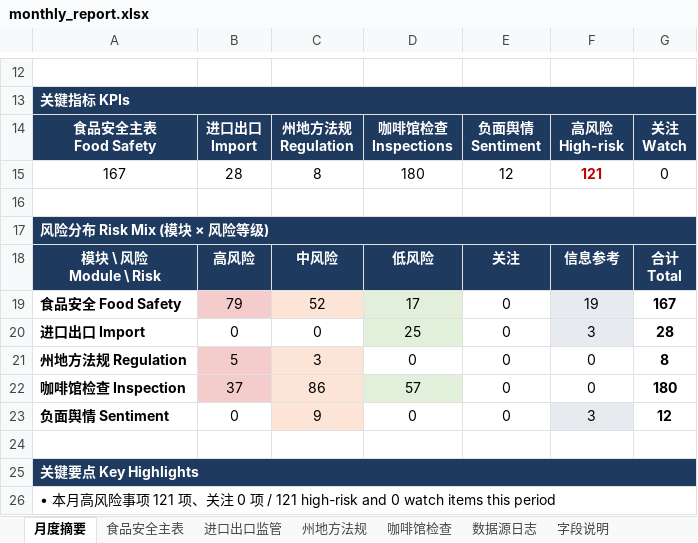
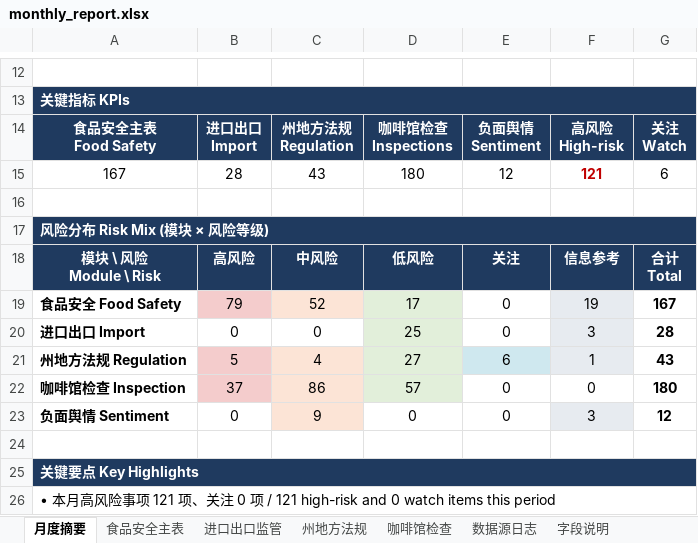
Before and after one commit to xiangyuzeng/qa_dashboard, an Excel workbook: public/exports/monthly_report.xlsx, sheet 月度摘要, drawn as a sheet; only a part is shown, gaps mark what is left out; values as stored, in another font and other column widths than the file's, no borders; removed rows and columns are numbered as before the commit, all else as after; the diff names each change by its address in the sheet, - before the commit and + after, or states it on an @@ line.

```diff
--- a/public/exports/monthly_report.xlsx (sheet 月度摘要)
+++ b/public/exports/monthly_report.xlsx (sheet 月度摘要)
-C15: 8
+C15: 43
-G15: 0
+G15: 6
-row 21: 州地方法规 Regulation | 5 | 3 | 0 | 0 | 0 | 8
+row 21: 州地方法规 Regulation | 5 | 4 | 27 | 6 | 1 | 43
```
Also changed, not shown: sheet 州地方法规, sheet 数据源日志, 5 other files.
